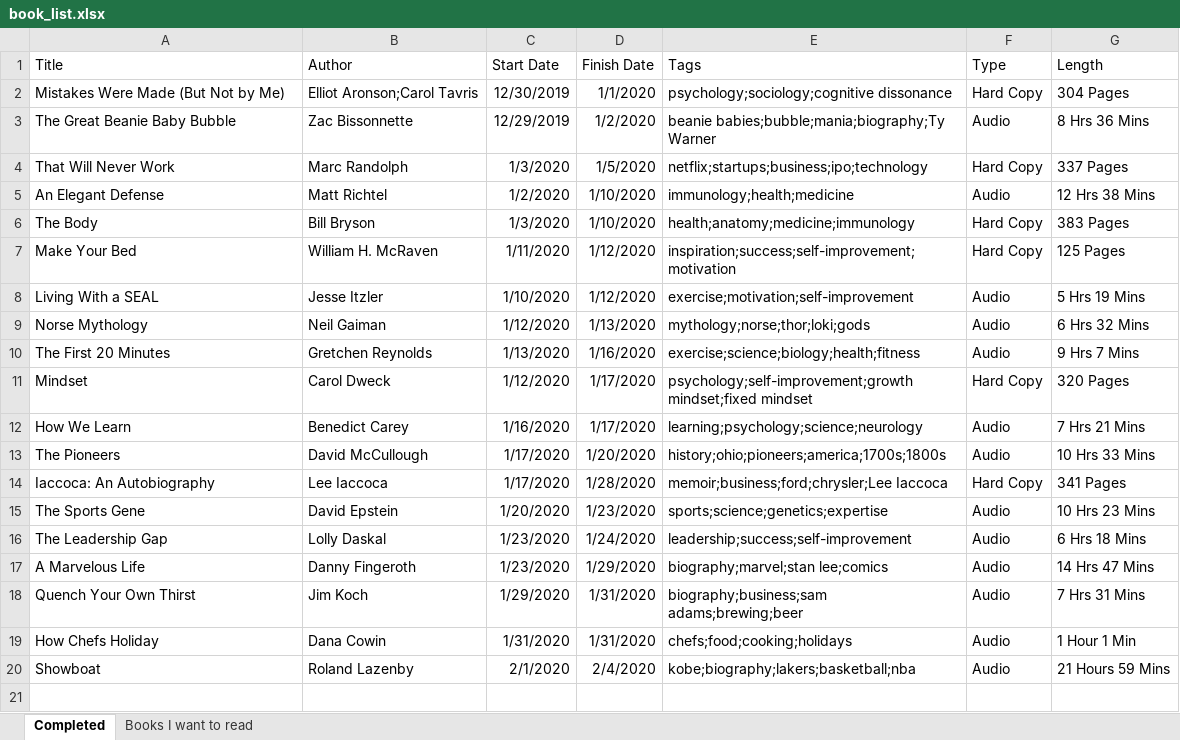
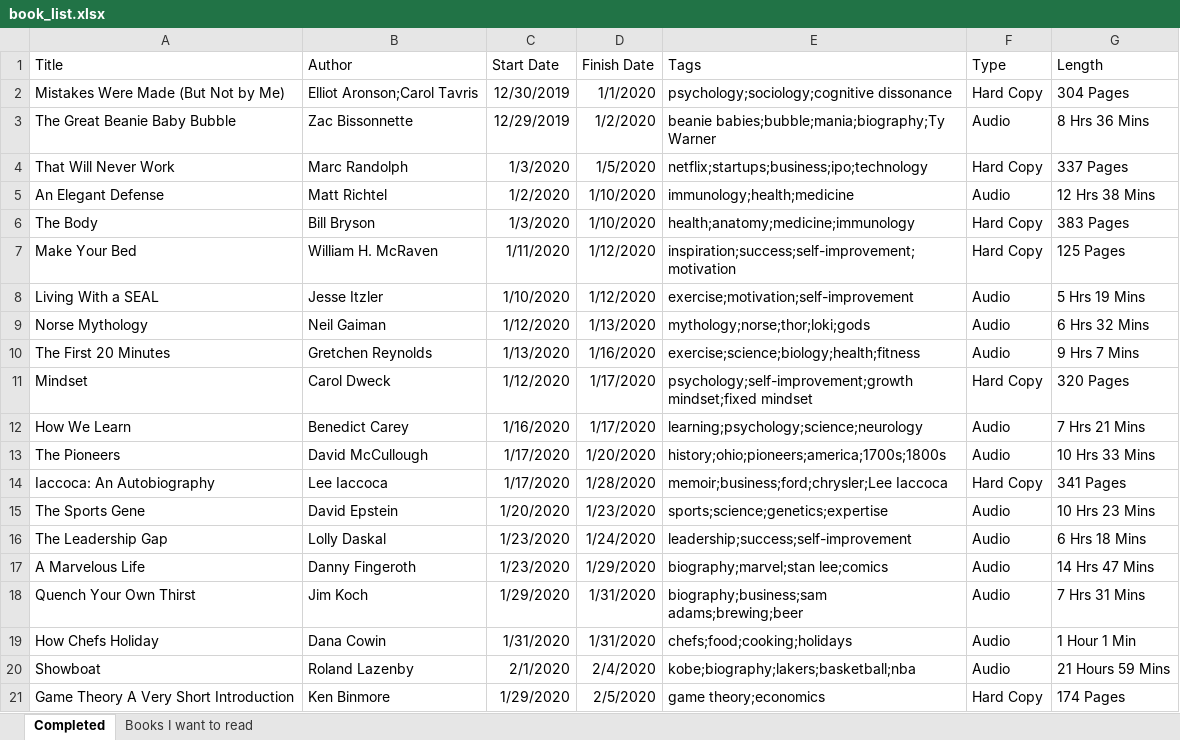
Before and after one commit to zachfloro/reading_list, an Excel workbook: book_list.xlsx, sheet Completed, drawn as a sheet; values as stored, in another font and other column widths than the file's, no borders; the diff names each change by its address in the sheet, - before the commit and + after, or states it on an @@ line.

Commit message:
added game theory

```diff
--- a/book_list.xlsx (sheet Completed)
+++ b/book_list.xlsx (sheet Completed)
+row 21: Game Theory A Very Short Introduction | Ken Binmore | 1/29/2020 | 2/5/2020 | game theory;economics | Hard Copy | 174 Pages
```
